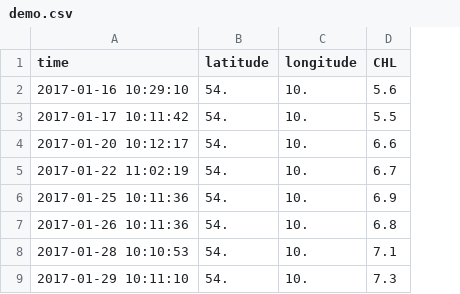
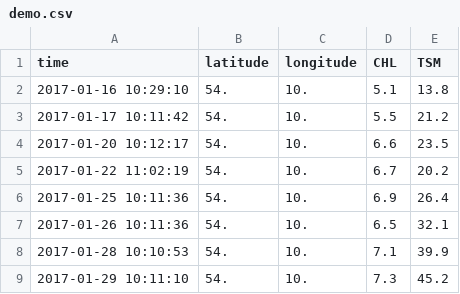
Before and after one commit to xcube-dev/xcube-viewer, a CSV file: resources/demo.csv, drawn as a sheet; the diff names each change by its address in the sheet, - before the commit and + after, or states it on an @@ line.

Commit message:
added TSM

```diff
--- a/resources/demo.csv
+++ b/resources/demo.csv
+column E (TSM), rows 2-9: 13.8 | 21.2 | 23.5 | 20.2 | 26.4 | 32.1 | 39.9 | 45.2
-D2 (CHL): 5.6
+D2 (CHL): 5.1
-D7 (CHL): 6.8
+D7 (CHL): 6.5
```
